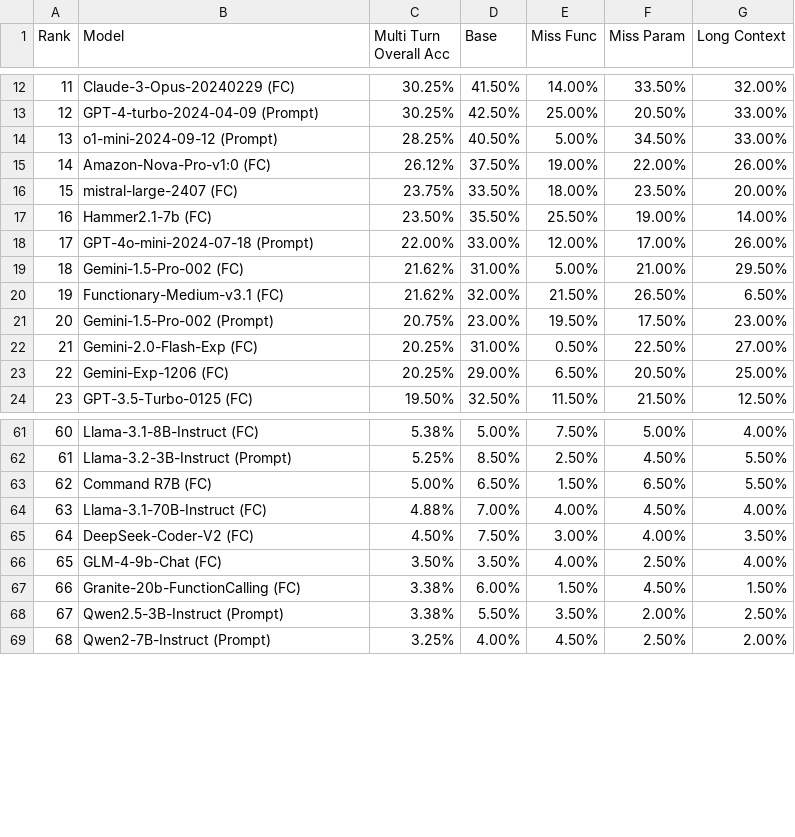
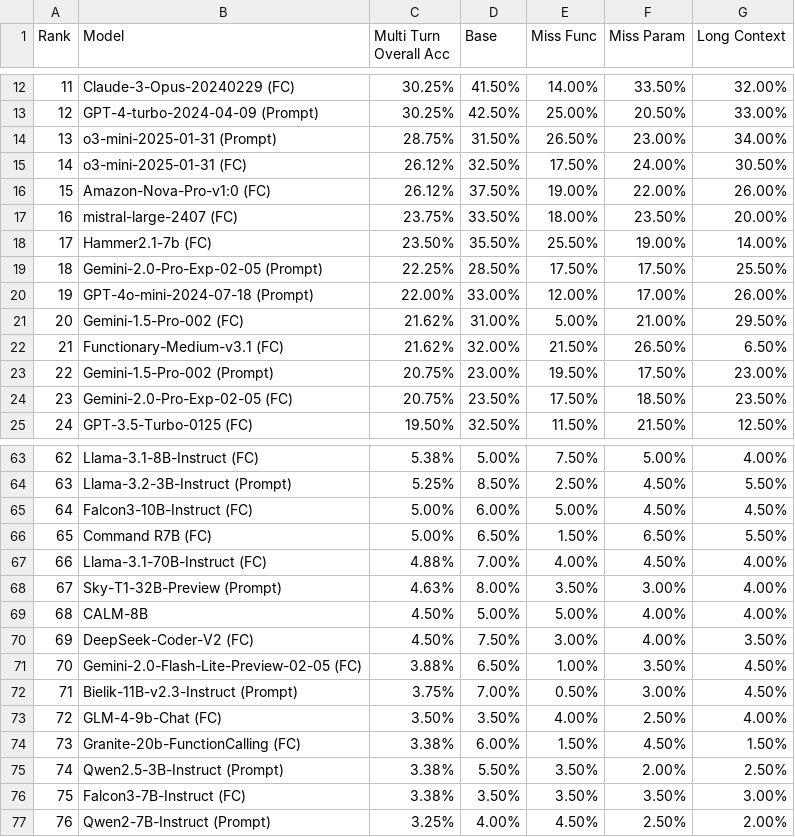
Before and after one commit to ShishirPatil/gorilla, a CSV file: data_multi_turn.csv, drawn as a sheet; only a part is shown, gaps mark what is left out; removed rows and columns are numbered as before the commit, all else as after; the diff covers the shown part only; the diff names each change by its address in the sheet, - before the commit and + after, or states it on an @@ line.

```diff
--- a/data_multi_turn.csv
+++ b/data_multi_turn.csv
-row 14: 13 | o1-mini-2024-09-12 (Prompt) | 28.25% | 40.50% | 5.00% | 34.50% | 33.00%
+row 14: 13 | o3-mini-2025-01-31 (Prompt) | 28.75% | 31.50% | 26.50% | 23.00% | 34.00%
+row 15: 14 | o3-mini-2025-01-31 (FC) | 26.12% | 32.50% | 17.50% | 24.00% | 30.50%
@@ column A (Rank) renumbered between rows 16 and 108 @@
+row 19: 18 | Gemini-2.0-Pro-Exp-02-05 (Prompt) | 22.25% | 28.50% | 17.50% | 17.50% | 25.50%
-row 22: 21 | Gemini-2.0-Flash-Exp (FC) | 20.25% | 31.00% | 0.50% | 22.50% | 27.00%
-row 23: 22 | Gemini-Exp-1206 (FC) | 20.25% | 29.00% | 6.50% | 20.50% | 25.00%
+row 24: 23 | Gemini-2.0-Pro-Exp-02-05 (FC) | 20.75% | 23.50% | 17.50% | 18.50% | 23.50%
+row 65: 64 | Falcon3-10B-Instruct (FC) | 5.00% | 6.00% | 5.00% | 4.50% | 4.50%
+row 68: 67 | Sky-T1-32B-Preview (Prompt) | 4.63% | 8.00% | 3.50% | 3.00% | 4.00%
+row 69: 68 | CALM-8B | 4.50% | 5.00% | 5.00% | 4.00% | 4.00%
+row 71: 70 | Gemini-2.0-Flash-Lite-Preview-02-05 (FC) | 3.88% | 6.50% | 1.00% | 3.50% | 4.50%
+row 72: 71 | Bielik-11B-v2.3-Instruct (Prompt) | 3.75% | 7.00% | 0.50% | 3.00% | 4.50%
+row 76: 75 | Falcon3-7B-Instruct (FC) | 3.38% | 3.50% | 3.50% | 3.50% | 3.00%
```
Also changed, not shown: 7 added rows and 2 removed rows elsewhere in this file, data_live.csv, data_non_live.csv, 2 other files.
